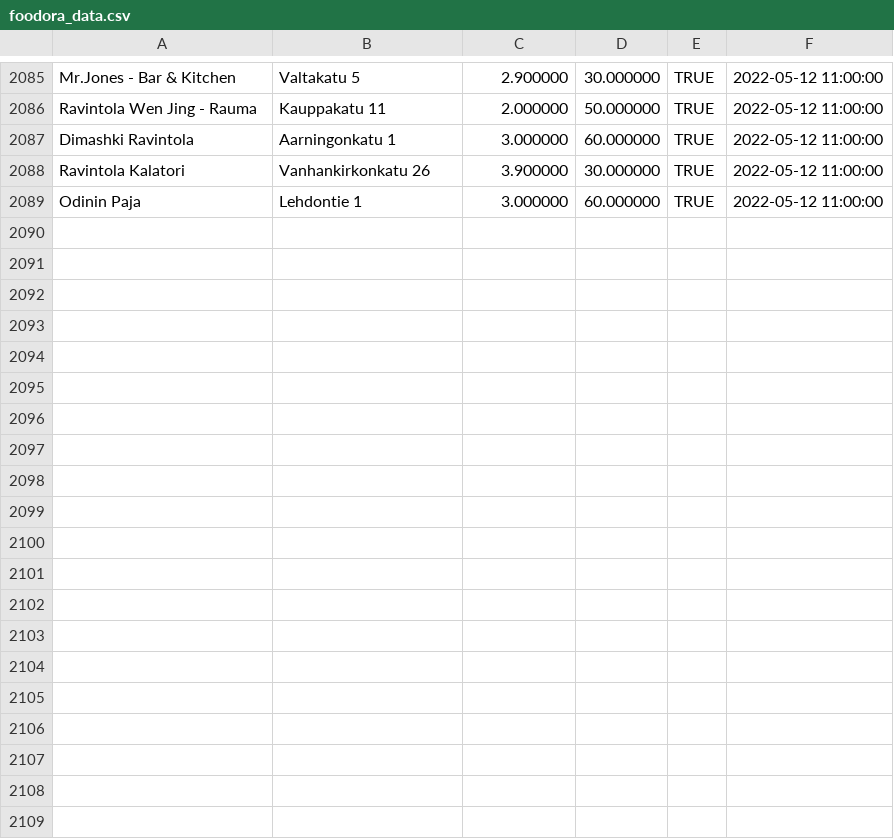
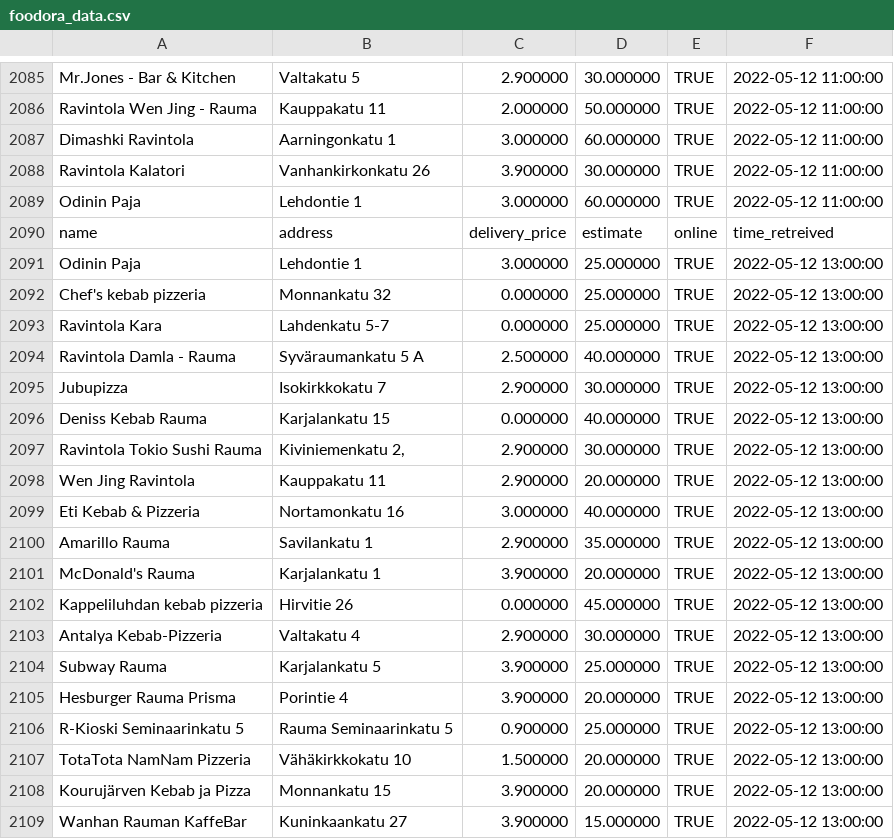
Before and after one commit to JoseEchave/rauma_delivery_comparison, a CSV file: output/foodora_data.csv, drawn as a sheet; only a part is shown, gaps mark what is left out; the diff covers the shown part only.

Commit message:
Add data for Thu May 12 13:55:15 UTC 2022

```diff
--- a/output/foodora_data.csv
+++ b/output/foodora_data.csv
@@ -2089 +2089,21 @@
 "Odinin Paja","Lehdontie 1","3.000000","60.000000","TRUE",2022-05-12 11:00:00
+"name","address","delivery_price","estimate","online","time_retreived"
+"Odinin Paja","Lehdontie 1","3.000000","25.000000","TRUE",2022-05-12 13:00:00
+"Chef's kebab pizzeria","Monnankatu 32","0.000000","25.000000","TRUE",2022-05-12 13:00:00
+"Ravintola Kara","Lahdenkatu 5-7","0.000000","25.000000","TRUE",2022-05-12 13:00:00
+"Ravintola Damla - Rauma","Syväraumankatu 5 A","2.500000","40.000000","TRUE",2022-05-12 13:00:00
+"Jubupizza","Isokirkkokatu 7","2.900000","30.000000","TRUE",2022-05-12 13:00:00
+"Deniss Kebab Rauma","Karjalankatu 15","0.000000","40.000000","TRUE",2022-05-12 13:00:00
+"Ravintola Tokio Sushi Rauma","Kiviniemenkatu 2,","2.900000","30.000000","TRUE",2022-05-12 13:00:00
+"Wen Jing Ravintola","Kauppakatu 11","2.900000","20.000000","TRUE",2022-05-12 13:00:00
+"Eti Kebab & Pizzeria","Nortamonkatu 16","3.000000","40.000000","TRUE",2022-05-12 13:00:00
+"Amarillo Rauma","Savilankatu 1","2.900000","35.000000","TRUE",2022-05-12 13:00:00
+"McDonald's Rauma","Karjalankatu 1","3.900000","20.000000","TRUE",2022-05-12 13:00:00
+"Kappeliluhdan kebab pizzeria","Hirvitie 26","0.000000","45.000000","TRUE",2022-05-12 13:00:00
+"Antalya Kebab-Pizzeria","Valtakatu 4","2.900000","30.000000","TRUE",2022-05-12 13:00:00
+"Subway Rauma","Karjalankatu 5","3.900000","25.000000","TRUE",2022-05-12 13:00:00
+"Hesburger Rauma Prisma","Porintie 4","3.900000","20.000000","TRUE",2022-05-12 13:00:00
+"R-Kioski Seminaarinkatu 5","Rauma Seminaarinkatu 5","0.900000","25.000000","TRUE",2022-05-12 13:00:00
+"TotaTota NamNam Pizzeria","Vähäkirkkokatu 10","1.500000","20.000000","TRUE",2022-05-12 13:00:00
+"Kourujärven Kebab ja Pizza","Monnankatu 15","3.900000","20.000000","TRUE",2022-05-12 13:00:00
+"Wanhan Rauman KaffeBar","Kuninkaankatu 27","3.900000","15.000000","TRUE",2022-05-12 13:00:00
```
Also changed, not shown: 12 added rows elsewhere in this file, output/wolt_data.csv.
